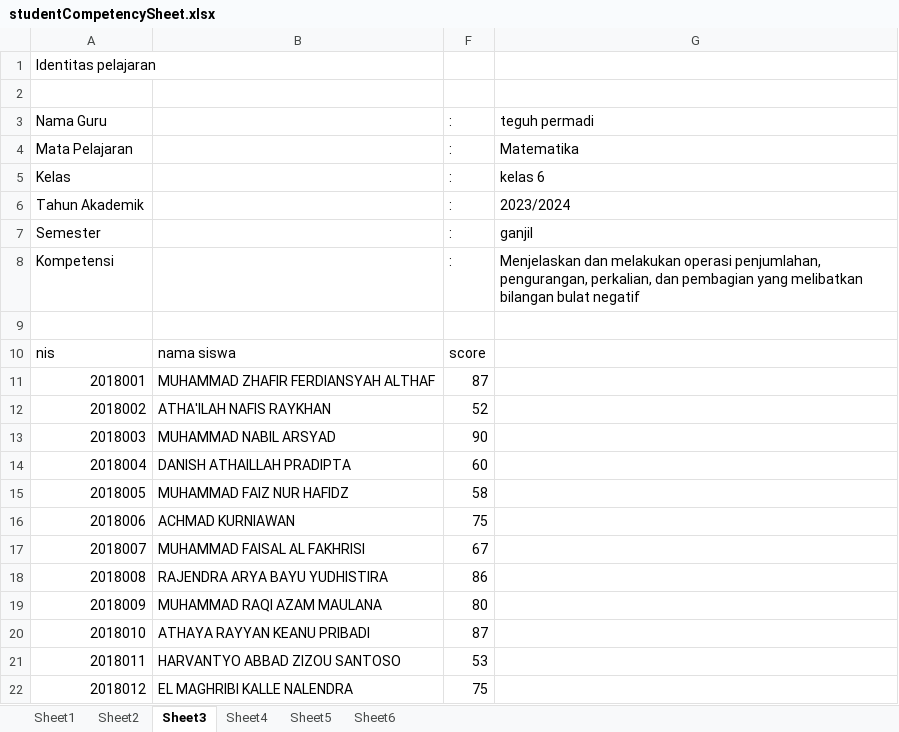
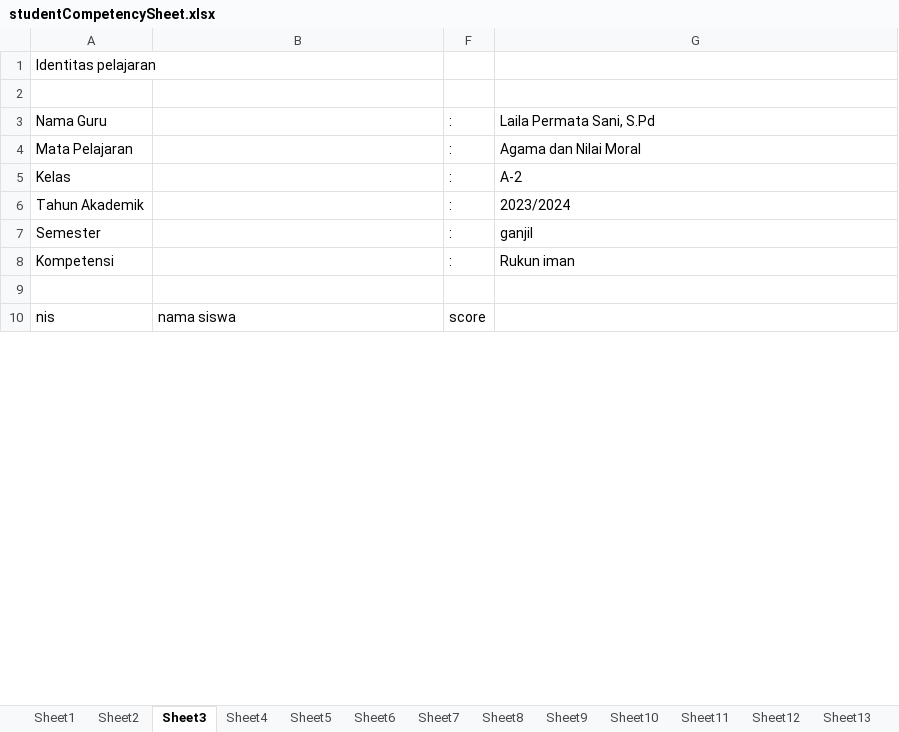
Before and after one commit to teguhpermadi/Laraedu-ra, an Excel workbook: studentCompetencySheet.xlsx, sheet Sheet3, drawn as a sheet; only a part is shown; values as stored, in another font and other column widths than the file's, no borders; removed rows and columns are numbered as before the commit, all else as after; the diff covers the shown part only; the diff names each change by its address in the sheet, - before the commit and + after, or states it on an @@ line.

```diff
--- a/studentCompetencySheet.xlsx (sheet Sheet3)
+++ b/studentCompetencySheet.xlsx (sheet Sheet3)
+sheet tab: Sheet7
+sheet tab: Sheet8
+sheet tab: Sheet9
+sheet tab: Sheet10
+sheet tab: Sheet11
+sheet tab: Sheet12
+sheet tab: Sheet13
-G3: teguh permadi
+G3: Laila Permata Sani, S.Pd
-G4: Matematika
+G4: Agama dan Nilai Moral
-G5: kelas 6
+G5: A-2
-G8: Menjelaskan dan melakukan operasi penjumlahan, pengurangan, perkalian, dan pembagian yang melibatkan bilangan bulat negatif
+G8: Rukun iman
-row 11: 2018001 | MUHAMMAD ZHAFIR FERDIANSYAH ALTHAF | 87
-row 12: 2018002 | ATHA'ILAH NAFIS RAYKHAN | 52
-row 13: 2018003 | MUHAMMAD NABIL ARSYAD | 90
-row 14: 2018004 | DANISH ATHAILLAH PRADIPTA | 60
-row 15: 2018005 | MUHAMMAD FAIZ NUR HAFIDZ | 58
-row 16: 2018006 | ACHMAD KURNIAWAN | 75
-row 17: 2018007 | MUHAMMAD FAISAL AL FAKHRISI | 67
-row 18: 2018008 | RAJENDRA ARYA BAYU YUDHISTIRA | 86
-row 19: 2018009 | MUHAMMAD RAQI AZAM MAULANA | 80
-row 20: 2018010 | ATHAYA RAYYAN KEANU PRIBADI | 87
-row 21: 2018011 | HARVANTYO ABBAD ZIZOU SANTOSO | 53
-row 22: 2018012 | EL MAGHRIBI KALLE NALENDRA | 75
```
Also changed, not shown: 15 added rows and 16 removed rows elsewhere in this sheet, sheet Sheet1, sheet Sheet2, sheet Sheet4, sheet Sheet5, sheet Sheet6, other sheet tabs, hidden cells, 17 other files.
